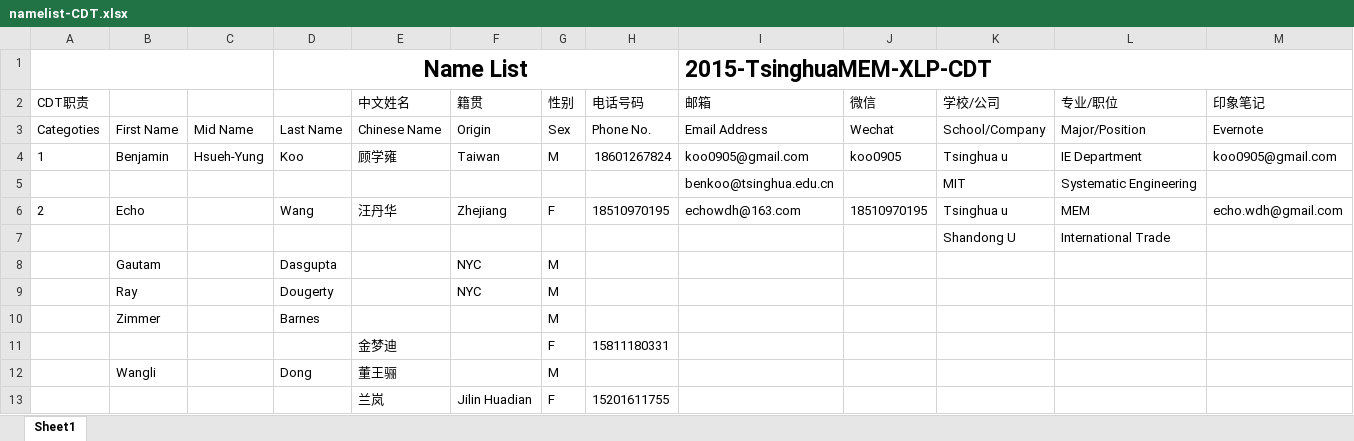
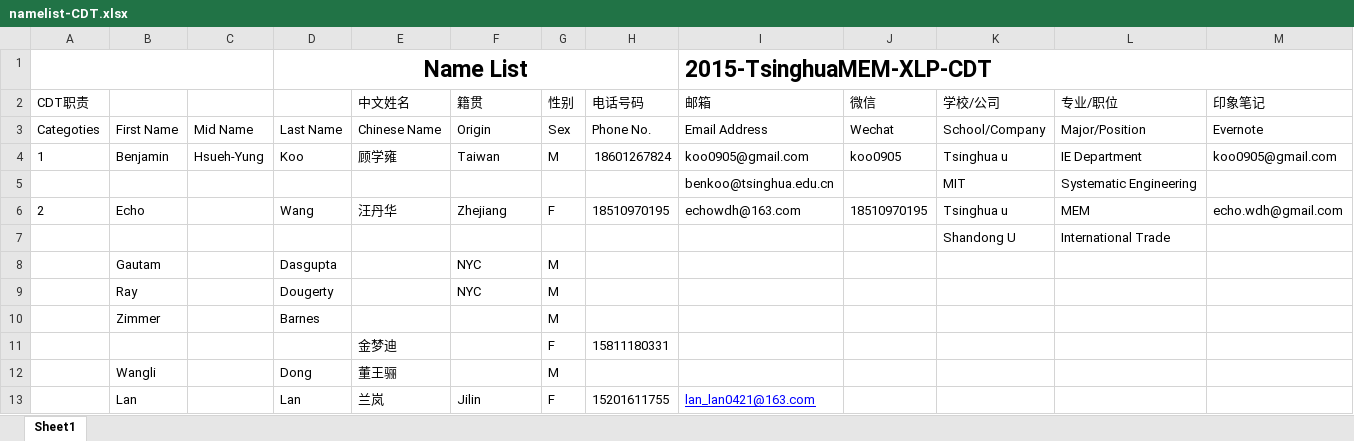
Before and after one commit to XXmedia/2015-TsinghuaMEM-XLP-CDT, an Excel workbook: Admin/namelist-CDT.xlsx, sheet Sheet1, drawn as a sheet; only a part is shown; values as stored, in another font and other column widths than the file's, no borders; charts and pictures not drawn; removed rows and columns are numbered as before the commit, all else as after; rows hold the shown columns only; the diff names each change by its address in the sheet, - before the commit and + after, or states it on an @@ line.

Commit message:
lanlan changed

```diff
--- a/Admin/namelist-CDT.xlsx (sheet Sheet1)
+++ b/Admin/namelist-CDT.xlsx (sheet Sheet1)
-row 13:  |  |  |  | 兰岚 | Jilin Huadian | F | 15201611755
+row 13:  | Lan |  | Lan | 兰岚 | Jilin | F | 15201611755 | lan_lan0421@163.com
```
